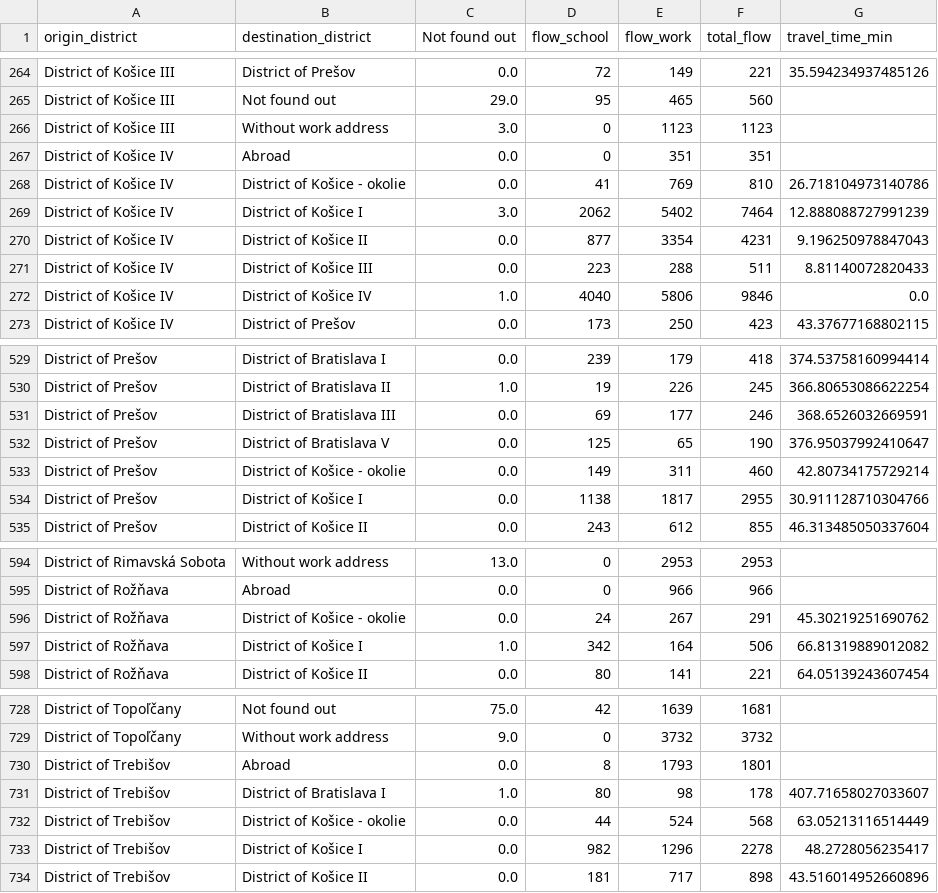
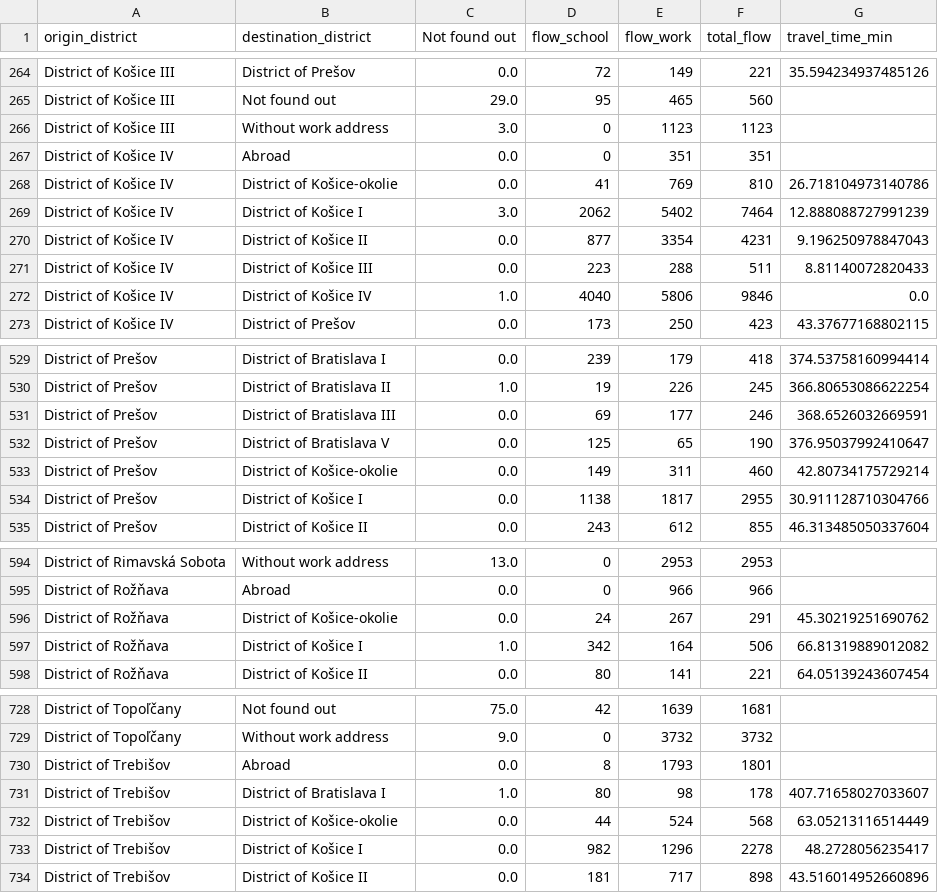
Before and after one commit to SlovakZar/SlovakABM, a CSV file: commuting_filtered_with_travel.csv, drawn as a sheet; only a part is shown, gaps mark what is left out; the diff covers the shown part only.

```diff
--- a/commuting_filtered_with_travel.csv
+++ b/commuting_filtered_with_travel.csv
@@ -267,3 +267,3 @@ District of Košice III,Without work address,3.0,0,1123,1123,
 District of Košice IV,Abroad,0.0,0,351,351,
-District of Košice IV,District of Košice - okolie,0.0,41,769,810,26.718104973140786
+District of Košice IV,District of Košice-okolie,0.0,41,769,810,26.718104973140786
 District of Košice IV,District of Košice I,3.0,2062,5402,7464,12.888088727991239
@@ -532,3 +532,3 @@ District of Prešov,District of Bratislava III,0.0,69,177,246,368.6526032669591
 District of Prešov,District of Bratislava V,0.0,125,65,190,376.95037992410647
-District of Prešov,District of Košice - okolie,0.0,149,311,460,42.80734175729214
+District of Prešov,District of Košice-okolie,0.0,149,311,460,42.80734175729214
 District of Prešov,District of Košice I,0.0,1138,1817,2955,30.911128710304766
@@ -595,3 +595,3 @@ District of Rimavská Sobota,Without work address,13.0,0,2953,2953,
 District of Rožňava,Abroad,0.0,0,966,966,
-District of Rožňava,District of Košice - okolie,0.0,24,267,291,45.30219251690762
+District of Rožňava,District of Košice-okolie,0.0,24,267,291,45.30219251690762
 District of Rožňava,District of Košice I,1.0,342,164,506,66.81319889012082
@@ -731,3 +731,3 @@ District of Trebišov,Abroad,0.0,8,1793,1801,
 District of Trebišov,District of Bratislava I,1.0,80,98,178,407.71658027033607
-District of Trebišov,District of Košice - okolie,0.0,44,524,568,63.05213116514449
+District of Trebišov,District of Košice-okolie,0.0,44,524,568,63.05213116514449
 District of Trebišov,District of Košice I,0.0,982,1296,2278,48.2728056235417
```
Also changed, not shown: 16 edited cells elsewhere in this file, 4 other files.
